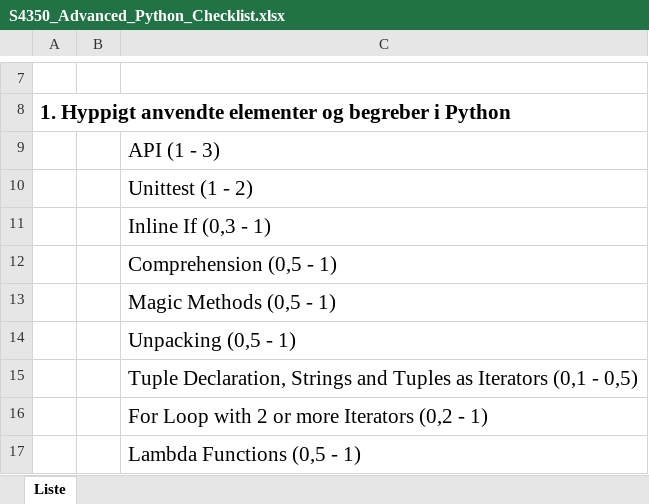
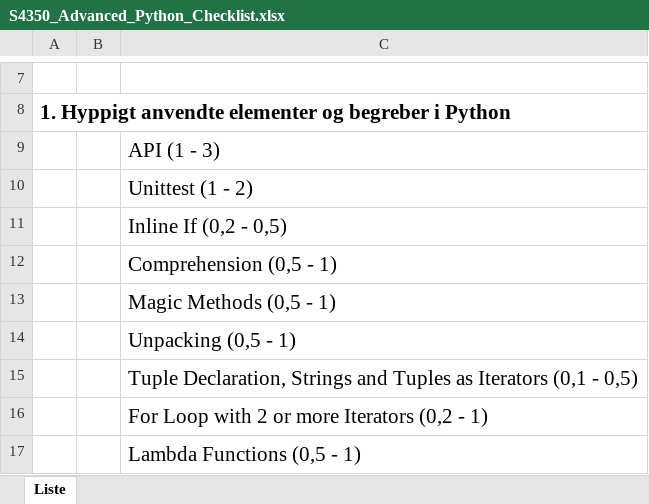
Before and after one commit to lichtgestalter/AspIT_Python, an Excel workbook: 60_experts/S4350_Advanced_Python_Checklist.xlsx, sheet Liste, drawn as a sheet; only a part is shown, gaps mark what is left out; values as stored, in another font and other column widths than the file's, no borders; the diff names each change by its address in the sheet, - before the commit and + after, or states it on an @@ line.

```diff
--- a/60_experts/S4350_Advanced_Python_Checklist.xlsx (sheet Liste)
+++ b/60_experts/S4350_Advanced_Python_Checklist.xlsx (sheet Liste)
-C11: Inline If (0,3 - 1)
+C11: Inline If (0,2 - 0,5)
```
Also changed, not shown: 1 other file.
